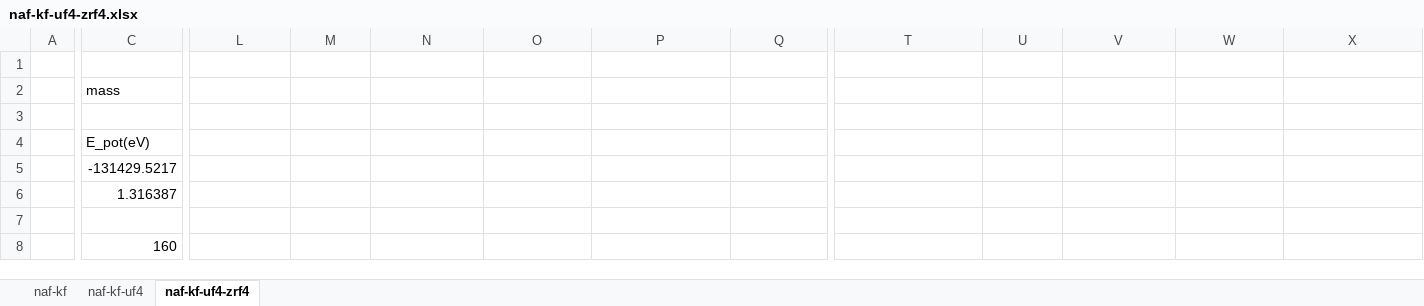
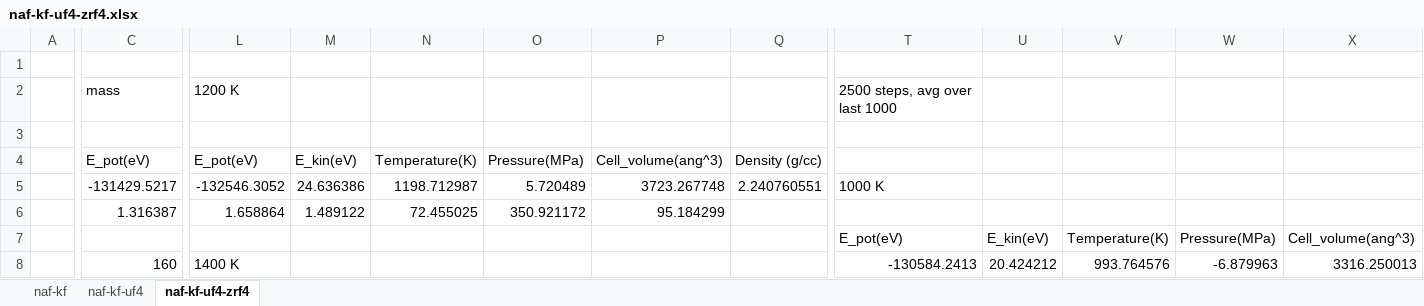
Before and after one commit to benbeeler/spreadsheets, an Excel workbook: SALT/naf-kf-uf4-zrf4.xlsx, sheet naf-kf-uf4-zrf4, drawn as a sheet; only a part is shown, gaps mark what is left out; values as stored, in another font and other column widths than the file's, no borders; charts and pictures not drawn; rows hold the shown columns only; the diff covers the shown part only; the diff names each change by its address in the sheet, - before the commit and + after, or states it on an @@ line.

```diff
--- a/SALT/naf-kf-uf4-zrf4.xlsx (sheet naf-kf-uf4-zrf4)
+++ b/SALT/naf-kf-uf4-zrf4.xlsx (sheet naf-kf-uf4-zrf4)
-L2: (empty)
+L2: 1200 K
-T2: (empty)
+T2: 2500 steps, avg over last 1000
-L4: (empty)
+L4: E_pot(eV)
-M4: (empty)
+M4: E_kin(eV)
-N4: (empty)
+N4: Temperature(K)
-O4: (empty)
+O4: Pressure(MPa)
-P4: (empty)
+P4: Cell_volume(ang^3)
-Q4: (empty)
+Q4: Density (g/cc)
-L5: (empty)
+L5: -132546.3052
-M5: (empty)
+M5: 24.636386
-N5: (empty)
+N5: 1198.712987
-O5: (empty)
+O5: 5.720489
-P5: (empty)
+P5: 3723.267748
-Q5: (empty)
+Q5: 2.240760551
-T5: (empty)
+T5: 1000 K
-L6: (empty)
+L6: 1.658864
-M6: (empty)
+M6: 1.489122
-N6: (empty)
+N6: 72.455025
-O6: (empty)
+O6: 350.921172
-P6: (empty)
+P6: 95.184299
-row 7: (empty)
+row 7:  |  |  |  |  |  |  |  | E_pot(eV) | E_kin(eV) | Temperature(K) | Pressure(MPa) | Cell_volume(ang^3)
-L8: (empty)
+L8: 1400 K
-T8: (empty)
+T8: -130584.2413
-U8: (empty)
+U8: 20.424212
-V8: (empty)
+V8: 993.764576
-W8: (empty)
+W8: -6.879963
-X8: (empty)
+X8: 3316.250013
```
Also changed, not shown: 1 added row, 1 removed row and 62 edited cells elsewhere in this sheet, sheet naf-kf-uf4, sheet naf-kf, charts or pictures.
